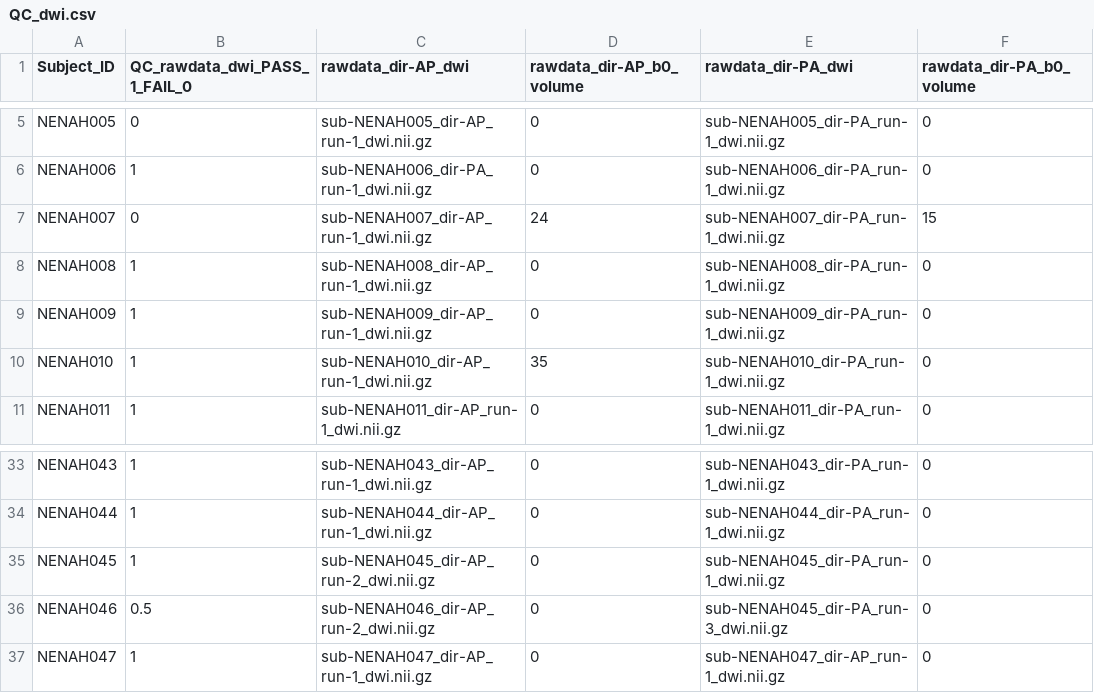
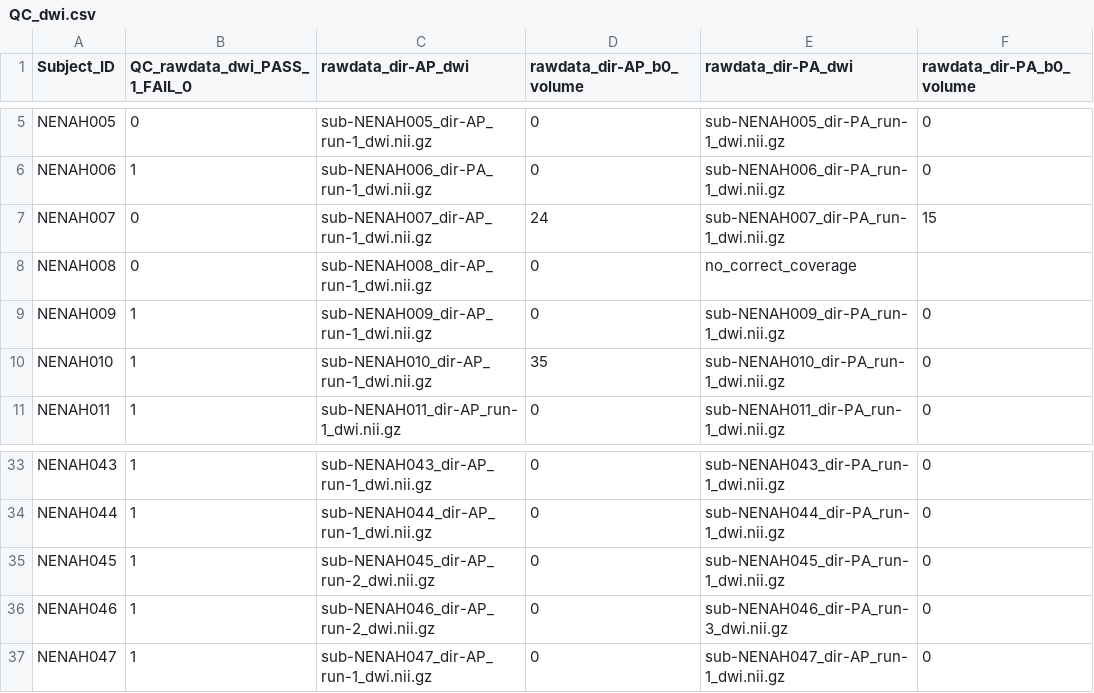
Before and after one commit to sotnir/NENAH-BIDS, a CSV file: QC/QC_dwi.csv, drawn as a sheet; only a part is shown, gaps mark what is left out.

Commit message:
Update QC_dwi.csv

```diff
--- a/QC/QC_dwi.csv
+++ b/QC/QC_dwi.csv
@@ -7,3 +7,3 @@ NENAH006,1,sub-NENAH006_dir-PA_run-1_dwi.nii.gz,0,sub-NENAH006_dir-PA_run-1_dwi.
 NENAH007,0,sub-NENAH007_dir-AP_run-1_dwi.nii.gz,24,sub-NENAH007_dir-PA_run-1_dwi.nii.gz,15
-NENAH008,1,sub-NENAH008_dir-AP_run-1_dwi.nii.gz,0,sub-NENAH008_dir-PA_run-1_dwi.nii.gz,0
+NENAH008,0,sub-NENAH008_dir-AP_run-1_dwi.nii.gz,0,no_correct_coverage,
 NENAH009,1,sub-NENAH009_dir-AP_run-1_dwi.nii.gz,0,sub-NENAH009_dir-PA_run-1_dwi.nii.gz,0
@@ -35,3 +35,3 @@ NENAH044,1,sub-NENAH044_dir-AP_run-1_dwi.nii.gz,0,sub-NENAH044_dir-PA_run-1_dwi.
 NENAH045,1,sub-NENAH045_dir-AP_run-2_dwi.nii.gz,0,sub-NENAH045_dir-PA_run-1_dwi.nii.gz,0
-NENAH046,0.5,sub-NENAH046_dir-AP_run-2_dwi.nii.gz,0,sub-NENAH045_dir-PA_run-3_dwi.nii.gz,0
+NENAH046,1,sub-NENAH046_dir-AP_run-2_dwi.nii.gz,0,sub-NENAH046_dir-PA_run-3_dwi.nii.gz,0
 NENAH047,1,sub-NENAH047_dir-AP_run-1_dwi.nii.gz,0,sub-NENAH047_dir-AP_run-1_dwi.nii.gz,0
```
